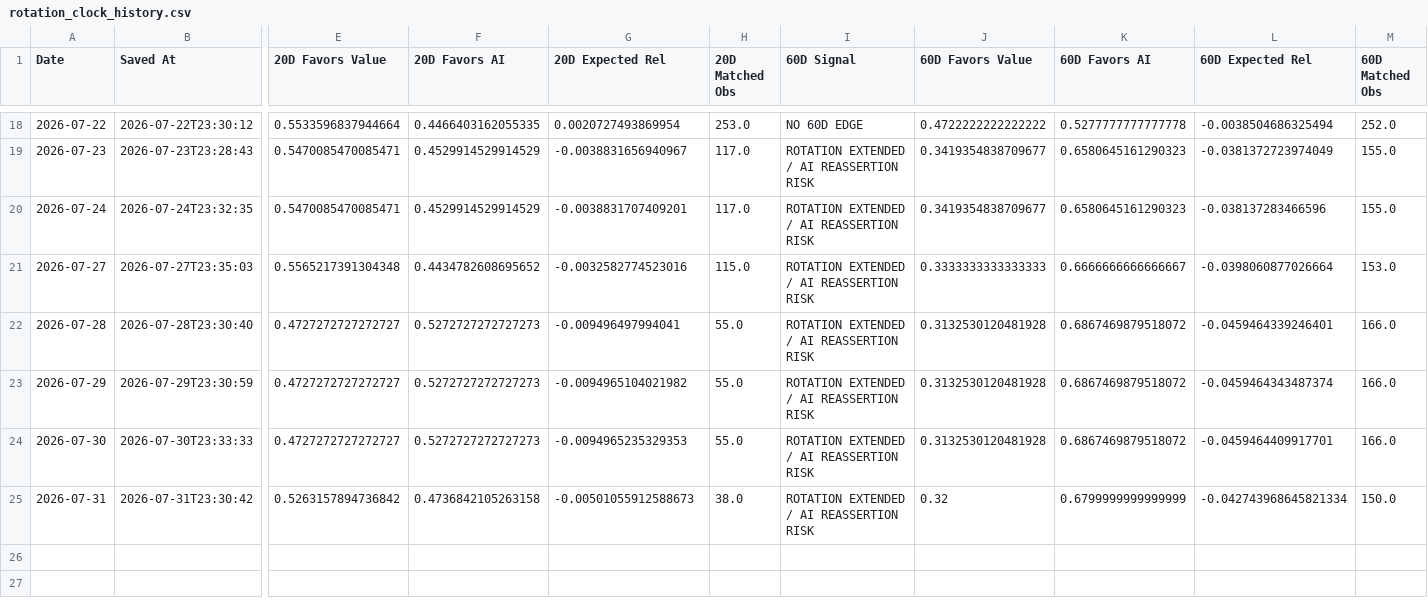
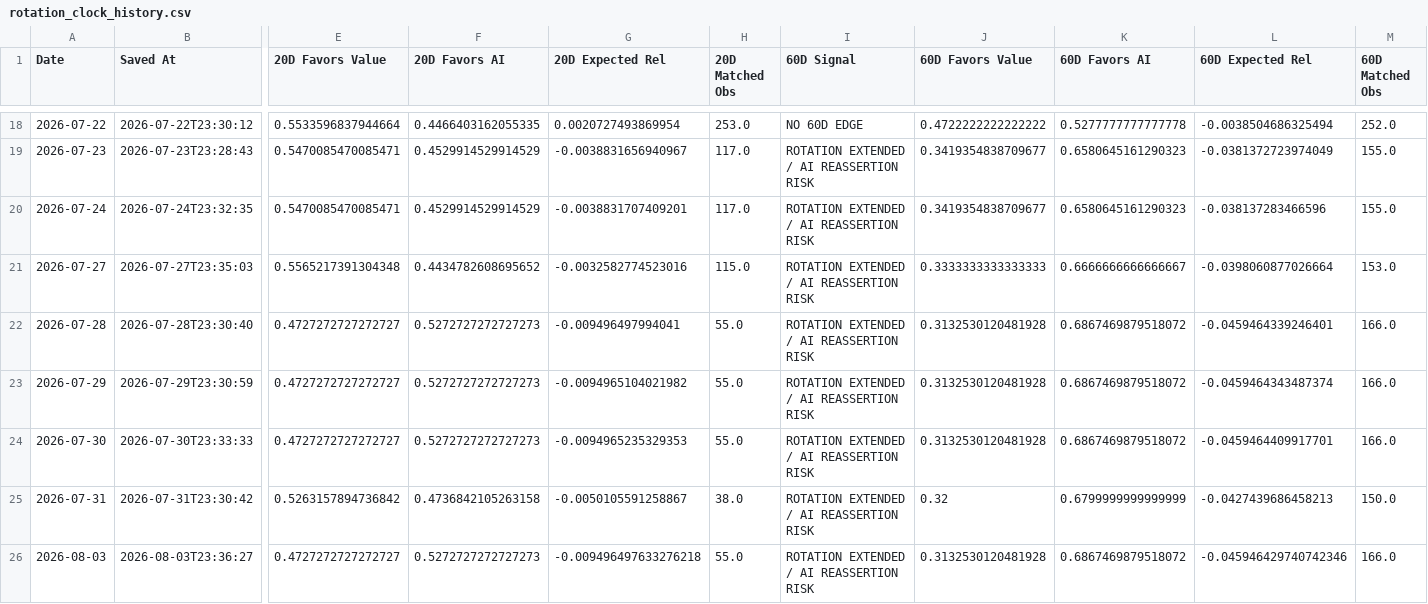
Before and after one commit to 90minale-bot/ai-rotation-dashboard, a CSV file: data/rotation_clock_history.csv, drawn as a sheet; only a part is shown, gaps mark what is left out; rows hold the shown columns only; the diff names each change by its address in the sheet, - before the commit and + after, or states it on an @@ line.

```diff
--- a/data/rotation_clock_history.csv
+++ b/data/rotation_clock_history.csv
-G25 (20D Expected Rel): -0.00501055912588673
+G25 (20D Expected Rel): -0.0050105591258867
-L25 (60D Expected Rel): -0.042743968645821334
+L25 (60D Expected Rel): -0.0427439686458213
+row 26: 2026-08-03 | 2026-08-03T23:36:27 | 0.4727272727272727 | 0.5272727272727273 | -0.009496497633276218 | 55.0 | ROTATION EXTENDED / AI REASSERTION RISK | 0.3132530120481928 | 0.6867469879518072 | -0.045946429740742346 | 166.0
```
